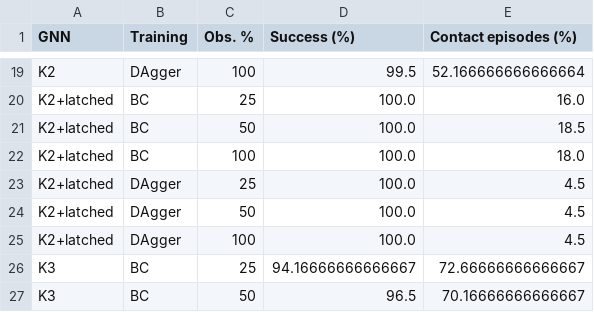
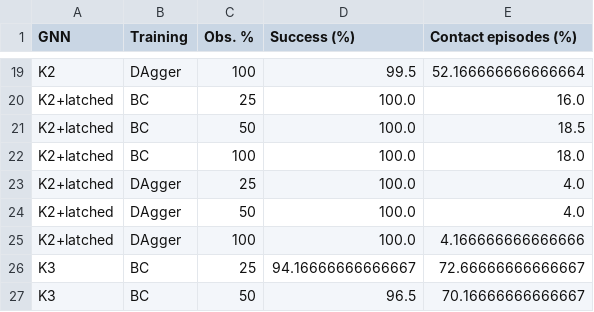
Before and after one commit to sahilpanchavishe/swarm-paper, a CSV file: paper/tables/table5_bc_vs_dagger.csv, drawn as a sheet; only a part is shown, gaps mark what is left out.

```diff
--- a/paper/tables/table5_bc_vs_dagger.csv
+++ b/paper/tables/table5_bc_vs_dagger.csv
@@ -22,5 +22,5 @@ K2+latched,BC,50,100.0,18.5
 K2+latched,BC,100,100.0,18.0
-K2+latched,DAgger,25,100.0,4.5
-K2+latched,DAgger,50,100.0,4.5
-K2+latched,DAgger,100,100.0,4.5
+K2+latched,DAgger,25,100.0,4.0
+K2+latched,DAgger,50,100.0,4.0
+K2+latched,DAgger,100,100.0,4.166666666666666
 K3,BC,25,94.16666666666667,72.66666666666667
```
Also changed, not shown: paper/tables/table2_paired.csv, results/d4_train_log.csv, 18 other files.
